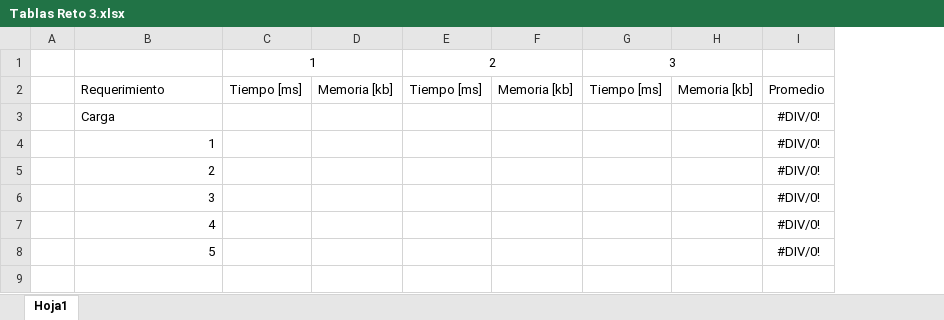
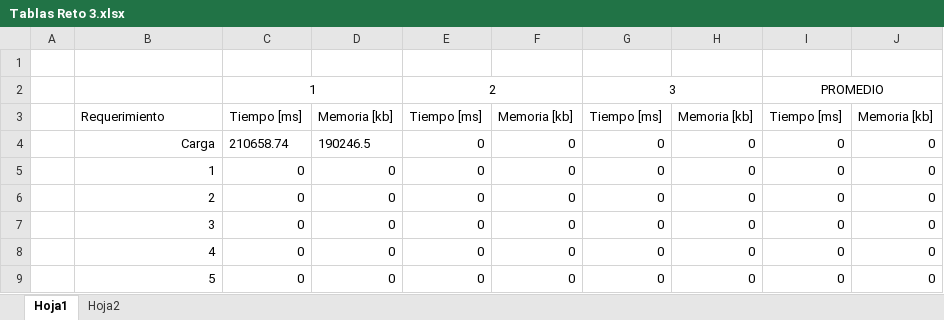
Before and after one commit to EDA202021-1-SEC07-G03/Reto3-202110, an Excel workbook: Docs/Tablas Reto 3.xlsx, sheet Hoja1, drawn as a sheet; values as stored, in another font and other column widths than the file's, no borders; removed rows and columns are numbered as before the commit, all else as after; the diff names each change by its address in the sheet, - before the commit and + after, or states it on an @@ line.

Commit message:
Tablas

```diff
--- a/Docs/Tablas Reto 3.xlsx (sheet Hoja1)
+++ b/Docs/Tablas Reto 3.xlsx (sheet Hoja1)
+sheet tab: Hoja2
-column I, rows 2-8: Promedio | #DIV/0! | #DIV/0! | #DIV/0! | #DIV/0! | #DIV/0! | #DIV/0!
+column I, rows 2-9: PROMEDIO | Tiempo [ms] | 0 | 0 | 0 | 0 | 0 | 0
+column J, rows 3-9: Memoria [kb] | 0 | 0 | 0 | 0 | 0 | 0
+row 1: (empty)
-B4 alignment: left
+B4 alignment: right
-C4: (empty)
+C4: 210658.74
-D4: (empty)
+D4: 190246.5
-E4:E9: (empty)
+E4:E9: 0
-F4:F9: (empty)
+F4:F9: 0
-G4:G9: (empty)
+G4:G9: 0
-H4:H9: (empty)
+H4:H9: 0
-C5:C9: (empty)
+C5:C9: 0
-D5:D9: (empty)
+D5:D9: 0
```
